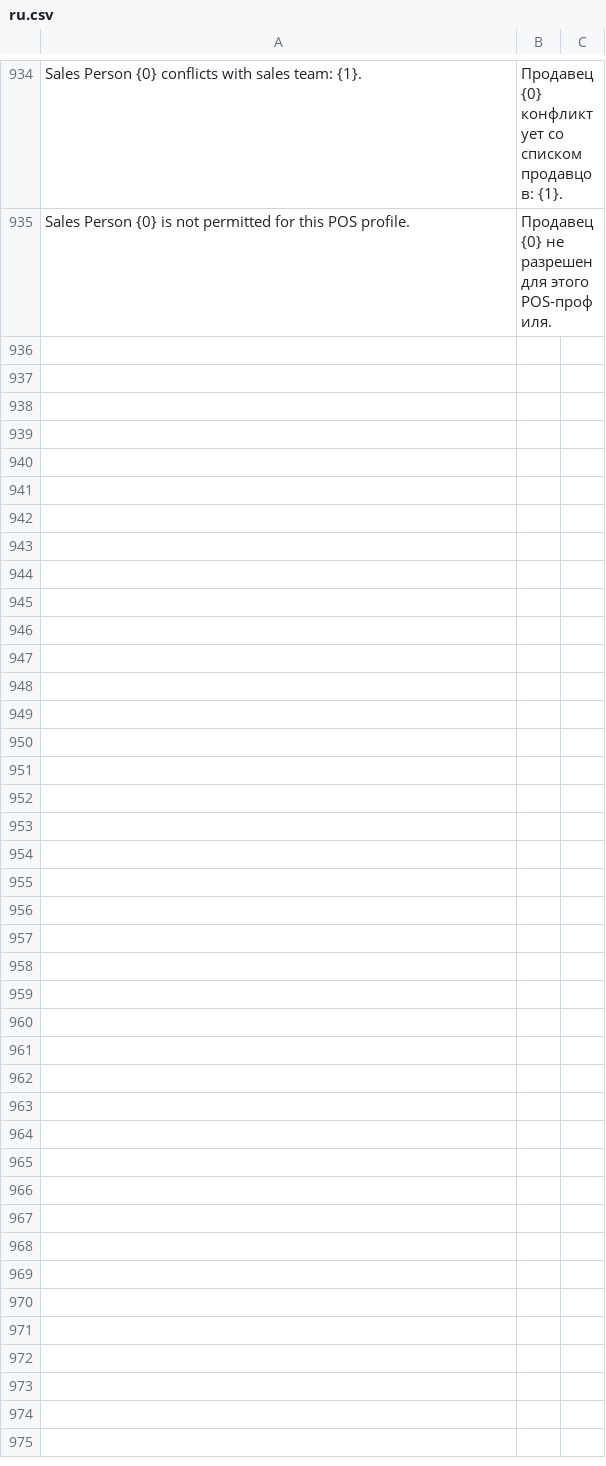
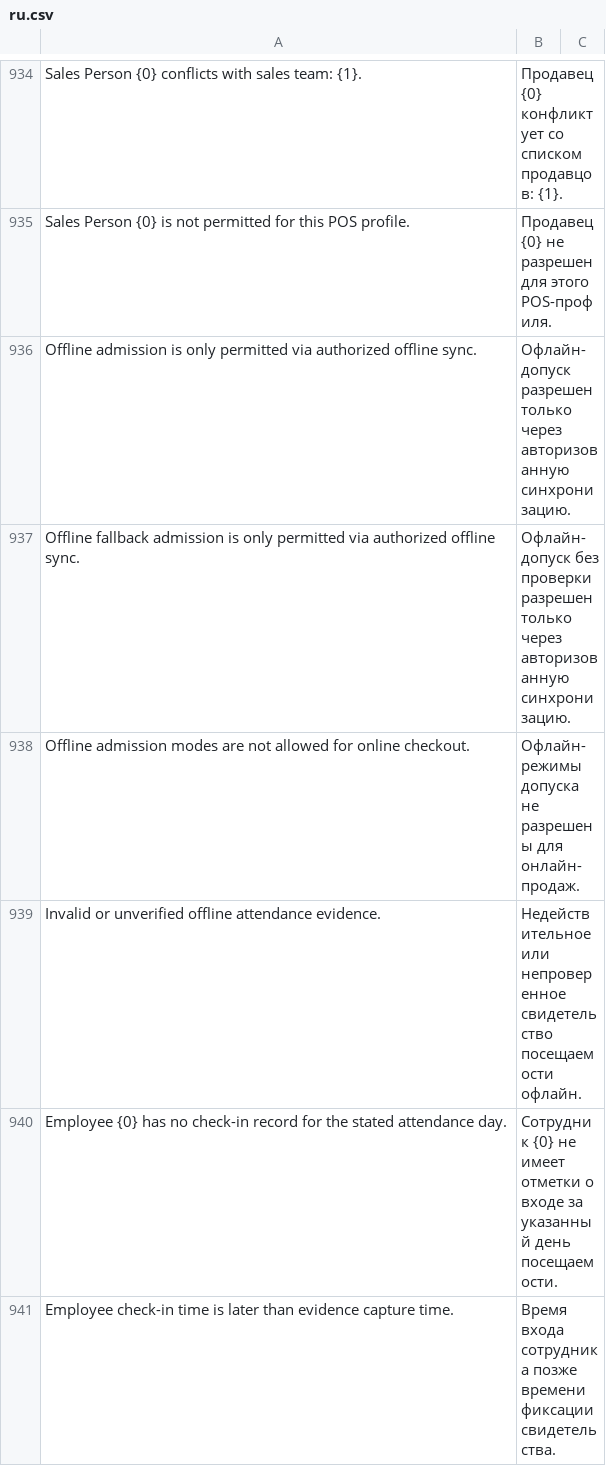
Before and after one commit to idibek-alimov/hrms, a CSV file: hrms/translations/ru.csv, drawn as a sheet; only a part is shown, gaps mark what is left out; the diff names each change by its address in the sheet, - before the commit and + after, or states it on an @@ line.

Commit message:
feat(attendance): add offline admission verification, historical reconciliation, and P6 test suite

```diff
--- a/hrms/translations/ru.csv
+++ b/hrms/translations/ru.csv
+row 936: Offline admission is only permitted via authorized offline sync. | Офлайн-допуск разрешен только через авторизованную синхронизацию.
+row 937: Offline fallback admission is only permitted via authorized offline sync. | Офлайн-допуск без проверки разрешен только через авторизованную синхронизацию.
+row 938: Offline admission modes are not allowed for online checkout. | Офлайн-режимы допуска не разрешены для онлайн-продаж.
+row 939: Invalid or unverified offline attendance evidence. | Недействительное или непроверенное свидетельство посещаемости офлайн.
+row 940: Employee {0} has no check-in record for the stated attendance day. | Сотрудник {0} не имеет отметки о входе за указанный день посещаемости.
+row 941: Employee check-in time is later than evidence capture time. | Время входа сотрудника позже времени фиксации свидетельства.
```
Also changed, not shown: hrms/translations/tg.csv, 2 other files.
